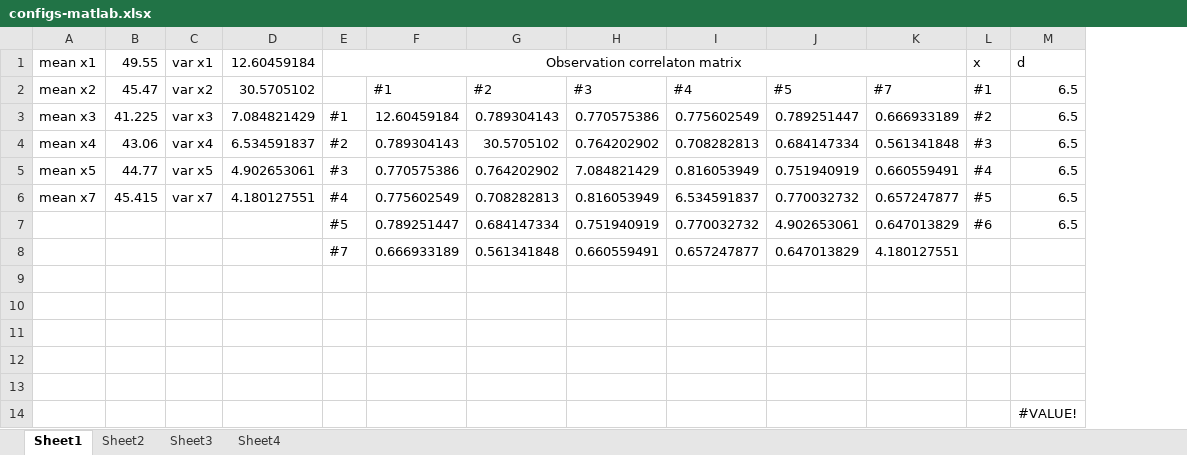
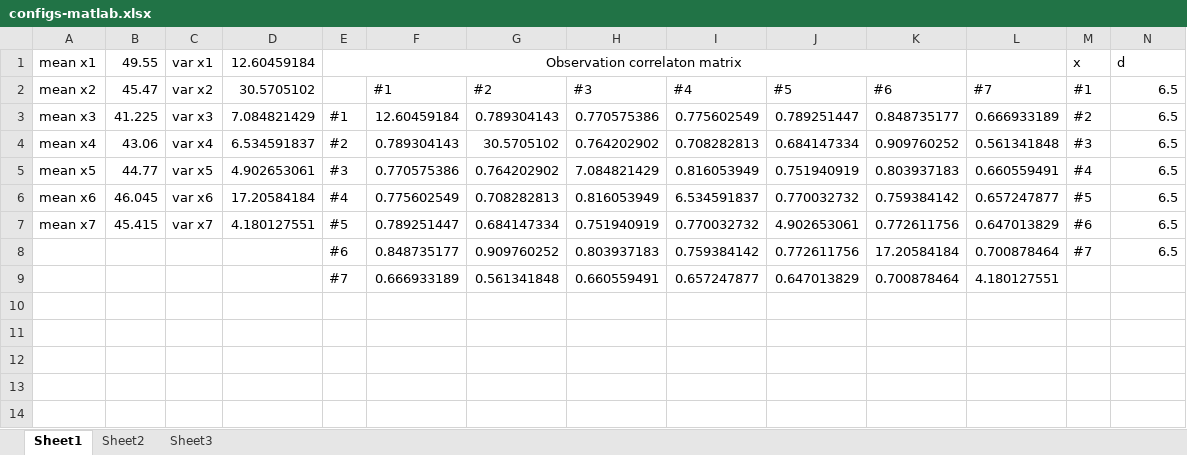
Before and after one commit to niyazil/sensor-controller-matlab, an Excel workbook: configs-matlab.xlsx, sheet Sheet1, drawn as a sheet; values as stored, in another font and other column widths than the file's, no borders; removed rows and columns are numbered as before the commit, all else as after; the diff names each change by its address in the sheet, - before the commit and + after, or states it on an @@ line.

```diff
--- a/configs-matlab.xlsx (sheet Sheet1)
+++ b/configs-matlab.xlsx (sheet Sheet1)
-sheet tab: Sheet4
+column K (#6), rows 3-7: 0.848735177 | 0.909760252 | 0.803937183 | 0.759384142 | 0.772611756; row 9: 0.700878464
-E1:K1 merged
+E1:K1 merged
-A6 (mean x2): mean x7
+A6 (mean x2): mean x6
-B6 (45.47): 45.415
+B6 (45.47): 46.045
-C6 (var x2): var x7
+C6 (var x2): var x6
-D6 (30.5705102): 4.180127551
+D6 (30.5705102): 17.20584184
-A7 (mean x2): (empty)
+A7 (mean x2): mean x7
-B7 (45.47): (empty)
+B7 (45.47): 45.415
-C7 (var x2): (empty)
+C7 (var x2): var x7
-D7 (30.5705102): (empty)
+D7 (30.5705102): 4.180127551
+row 8:  |  |  |  | #6 | 0.848735177 | 0.909760252 | 0.803937183 | 0.759384142 | 0.772611756 | 17.20584184 | 0.700878464 | #7 | 6.5
-row 9: (empty)
-row 10: (empty)
-row 11: (empty)
-row 12: (empty)
-row 13: (empty)
-row 14:  |  |  |  |  |  |  |  |  |  |  |  | #VALUE!
```
Also changed, not shown: sheet Sheet3, 7 other files.
